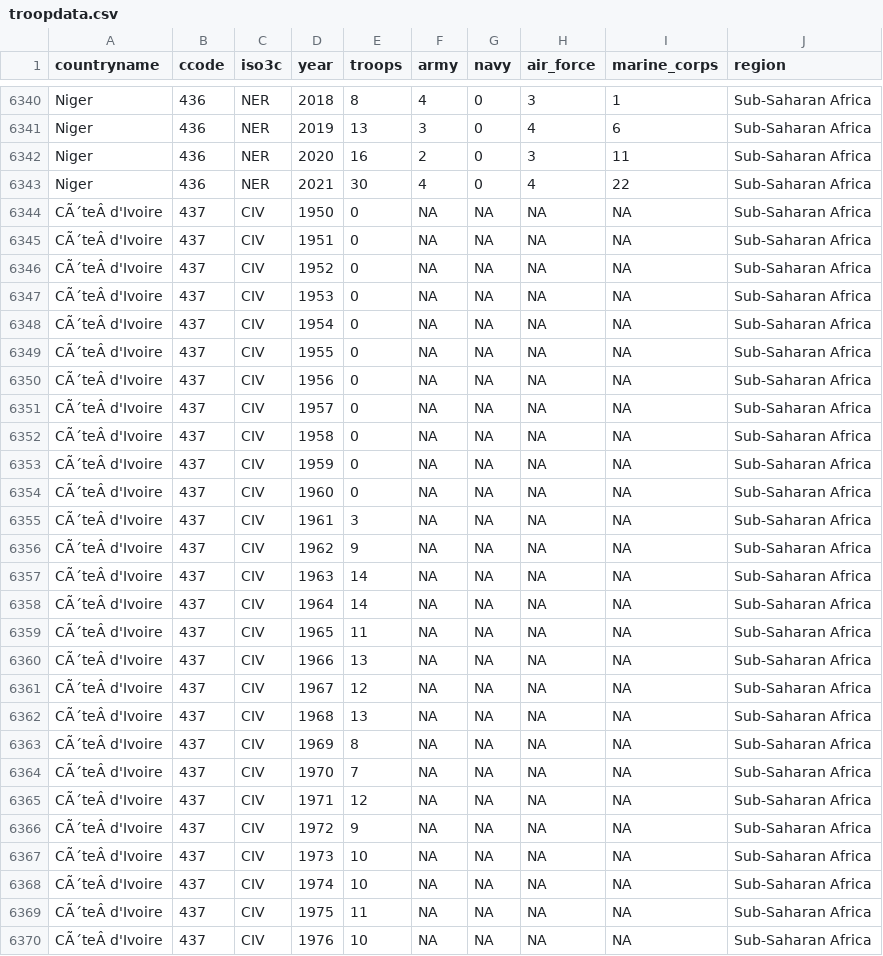
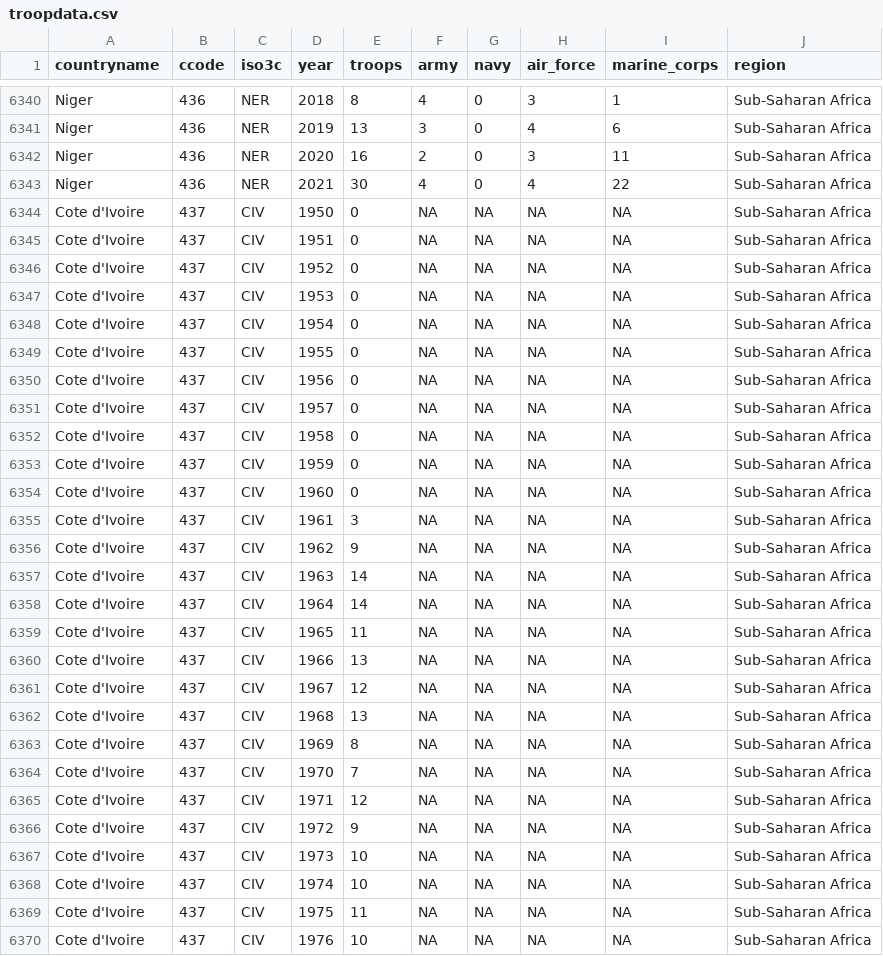
Before and after one commit to meflynn/troopdata, a CSV file: data-raw/troopdata.csv, drawn as a sheet; only a part is shown, gaps mark what is left out; the diff covers the shown part only.

Commit message:
Adds note to the troopdata.R file marking the new line of code used for this update. Also correct character encoding issue for Cote d'Ivoire and Sao Tome and Principe.

```diff
--- a/data-raw/troopdata.csv
+++ b/data-raw/troopdata.csv
@@ -6343,28 +6343,28 @@ Niger,436,NER,2020,16,2,0,3,11,Sub-Saharan Africa
 Niger,436,NER,2021,30,4,0,4,22,Sub-Saharan Africa
-CÃ´teÂ d'Ivoire,437,CIV,1950,0,NA,NA,NA,NA,Sub-Saharan Africa
-CÃ´teÂ d'Ivoire,437,CIV,1951,0,NA,NA,NA,NA,Sub-Saharan Africa
-CÃ´teÂ d'Ivoire,437,CIV,1952,0,NA,NA,NA,NA,Sub-Saharan Africa
-CÃ´teÂ d'Ivoire,437,CIV,1953,0,NA,NA,NA,NA,Sub-Saharan Africa
-CÃ´teÂ d'Ivoire,437,CIV,1954,0,NA,NA,NA,NA,Sub-Saharan Africa
-CÃ´teÂ d'Ivoire,437,CIV,1955,0,NA,NA,NA,NA,Sub-Saharan Africa
-CÃ´teÂ d'Ivoire,437,CIV,1956,0,NA,NA,NA,NA,Sub-Saharan Africa
-CÃ´teÂ d'Ivoire,437,CIV,1957,0,NA,NA,NA,NA,Sub-Saharan Africa
-CÃ´teÂ d'Ivoire,437,CIV,1958,0,NA,NA,NA,NA,Sub-Saharan Africa
-CÃ´teÂ d'Ivoire,437,CIV,1959,0,NA,NA,NA,NA,Sub-Saharan Africa
-CÃ´teÂ d'Ivoire,437,CIV,1960,0,NA,NA,NA,NA,Sub-Saharan Africa
-CÃ´teÂ d'Ivoire,437,CIV,1961,3,NA,NA,NA,NA,Sub-Saharan Africa
-CÃ´teÂ d'Ivoire,437,CIV,1962,9,NA,NA,NA,NA,Sub-Saharan Africa
-CÃ´teÂ d'Ivoire,437,CIV,1963,14,NA,NA,NA,NA,Sub-Saharan Africa
-CÃ´teÂ d'Ivoire,437,CIV,1964,14,NA,NA,NA,NA,Sub-Saharan Africa
-CÃ´teÂ d'Ivoire,437,CIV,1965,11,NA,NA,NA,NA,Sub-Saharan Africa
-CÃ´teÂ d'Ivoire,437,CIV,1966,13,NA,NA,NA,NA,Sub-Saharan Africa
-CÃ´teÂ d'Ivoire,437,CIV,1967,12,NA,NA,NA,NA,Sub-Saharan Africa
-CÃ´teÂ d'Ivoire,437,CIV,1968,13,NA,NA,NA,NA,Sub-Saharan Africa
-CÃ´teÂ d'Ivoire,437,CIV,1969,8,NA,NA,NA,NA,Sub-Saharan Africa
-CÃ´teÂ d'Ivoire,437,CIV,1970,7,NA,NA,NA,NA,Sub-Saharan Africa
-CÃ´teÂ d'Ivoire,437,CIV,1971,12,NA,NA,NA,NA,Sub-Saharan Africa
-CÃ´teÂ d'Ivoire,437,CIV,1972,9,NA,NA,NA,NA,Sub-Saharan Africa
-CÃ´teÂ d'Ivoire,437,CIV,1973,10,NA,NA,NA,NA,Sub-Saharan Africa
-CÃ´teÂ d'Ivoire,437,CIV,1974,10,NA,NA,NA,NA,Sub-Saharan Africa
-CÃ´teÂ d'Ivoire,437,CIV,1975,11,NA,NA,NA,NA,Sub-Saharan Africa
-CÃ´teÂ d'Ivoire,437,CIV,1976,10,NA,NA,NA,NA,Sub-Saharan Africa
+Cote d'Ivoire,437,CIV,1950,0,NA,NA,NA,NA,Sub-Saharan Africa
+Cote d'Ivoire,437,CIV,1951,0,NA,NA,NA,NA,Sub-Saharan Africa
+Cote d'Ivoire,437,CIV,1952,0,NA,NA,NA,NA,Sub-Saharan Africa
+Cote d'Ivoire,437,CIV,1953,0,NA,NA,NA,NA,Sub-Saharan Africa
+Cote d'Ivoire,437,CIV,1954,0,NA,NA,NA,NA,Sub-Saharan Africa
+Cote d'Ivoire,437,CIV,1955,0,NA,NA,NA,NA,Sub-Saharan Africa
+Cote d'Ivoire,437,CIV,1956,0,NA,NA,NA,NA,Sub-Saharan Africa
+Cote d'Ivoire,437,CIV,1957,0,NA,NA,NA,NA,Sub-Saharan Africa
+Cote d'Ivoire,437,CIV,1958,0,NA,NA,NA,NA,Sub-Saharan Africa
+Cote d'Ivoire,437,CIV,1959,0,NA,NA,NA,NA,Sub-Saharan Africa
+Cote d'Ivoire,437,CIV,1960,0,NA,NA,NA,NA,Sub-Saharan Africa
+Cote d'Ivoire,437,CIV,1961,3,NA,NA,NA,NA,Sub-Saharan Africa
+Cote d'Ivoire,437,CIV,1962,9,NA,NA,NA,NA,Sub-Saharan Africa
+Cote d'Ivoire,437,CIV,1963,14,NA,NA,NA,NA,Sub-Saharan Africa
+Cote d'Ivoire,437,CIV,1964,14,NA,NA,NA,NA,Sub-Saharan Africa
+Cote d'Ivoire,437,CIV,1965,11,NA,NA,NA,NA,Sub-Saharan Africa
+Cote d'Ivoire,437,CIV,1966,13,NA,NA,NA,NA,Sub-Saharan Africa
+Cote d'Ivoire,437,CIV,1967,12,NA,NA,NA,NA,Sub-Saharan Africa
+Cote d'Ivoire,437,CIV,1968,13,NA,NA,NA,NA,Sub-Saharan Africa
+Cote d'Ivoire,437,CIV,1969,8,NA,NA,NA,NA,Sub-Saharan Africa
+Cote d'Ivoire,437,CIV,1970,7,NA,NA,NA,NA,Sub-Saharan Africa
+Cote d'Ivoire,437,CIV,1971,12,NA,NA,NA,NA,Sub-Saharan Africa
+Cote d'Ivoire,437,CIV,1972,9,NA,NA,NA,NA,Sub-Saharan Africa
+Cote d'Ivoire,437,CIV,1973,10,NA,NA,NA,NA,Sub-Saharan Africa
+Cote d'Ivoire,437,CIV,1974,10,NA,NA,NA,NA,Sub-Saharan Africa
+Cote d'Ivoire,437,CIV,1975,11,NA,NA,NA,NA,Sub-Saharan Africa
+Cote d'Ivoire,437,CIV,1976,10,NA,NA,NA,NA,Sub-Saharan Africa
```
Also changed, not shown: 92 edited cells elsewhere in this file, 4 other files.
